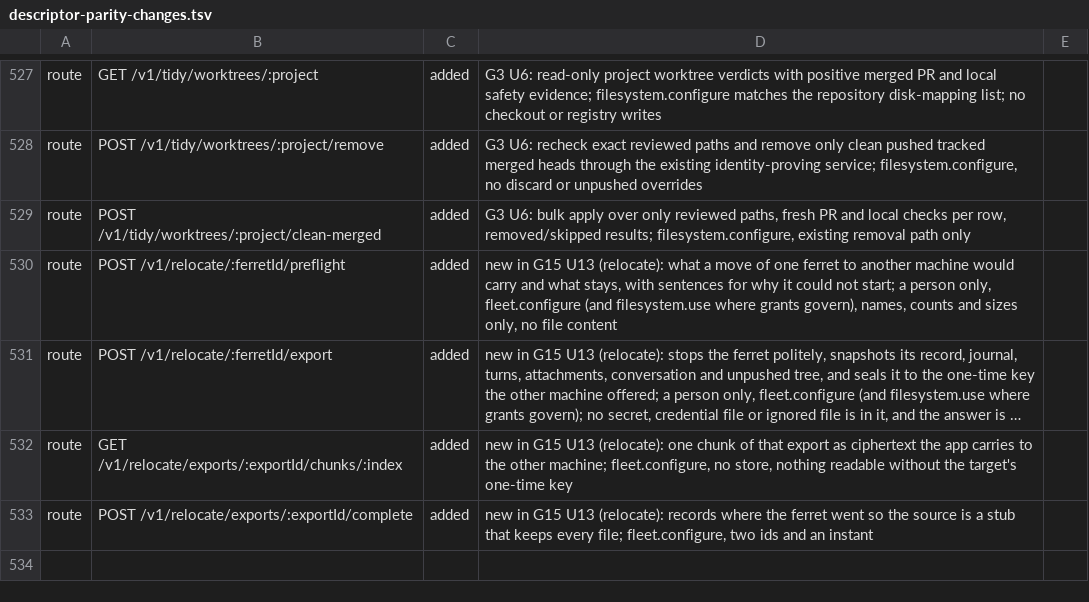
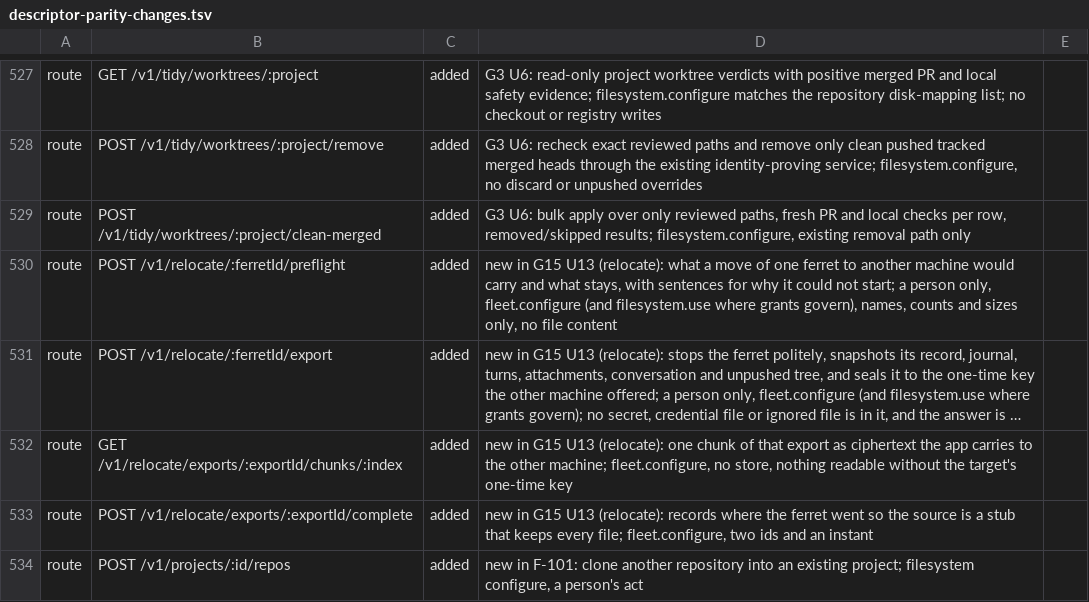
Before and after one commit to kirinnee/ferretry, a TSV file: scripts/validate/descriptor-parity-changes.tsv, drawn as a sheet; only a part is shown, gaps mark what is left out; long unchanged cells end in …; the diff names each change by its address in the sheet, - before the commit and + after, or states it on an @@ line.

Commit message:
feat(projects): V-B2 clone another repo into an existing project
Adds POST /v1/projects/:id/repos (reuses the create-flow clone, then rescans so
the repository is on the record) and a Repositories section on the project page
with an add-by-address form. Row F-101.

```diff
--- a/scripts/validate/descriptor-parity-changes.tsv
+++ b/scripts/validate/descriptor-parity-changes.tsv
+row 534: route | POST /v1/projects/:id/repos | added | new in F-101: clone another repository into an existing project; filesystem configure, a person's act
```
Also changed, not shown: 20 other files.
